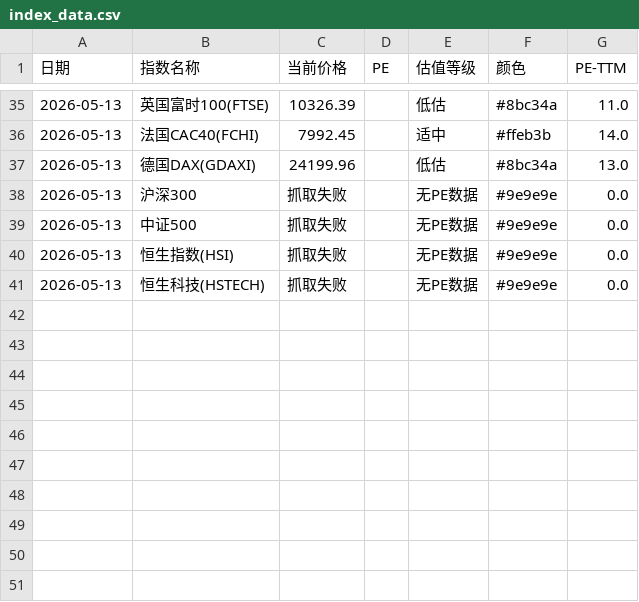
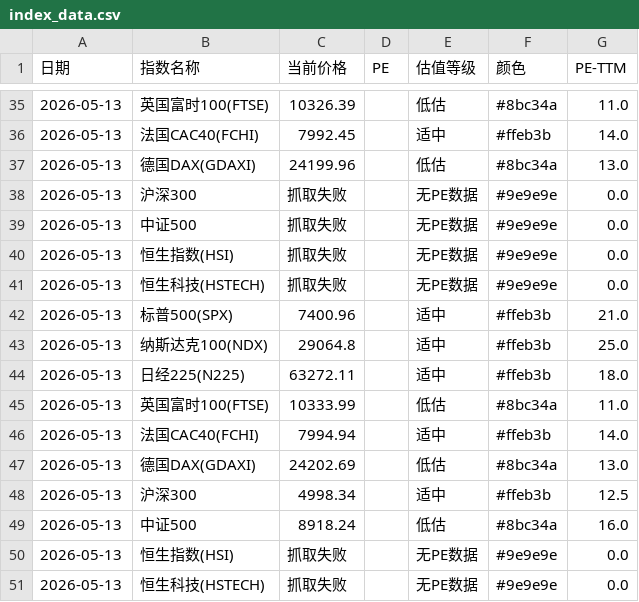
Before and after one commit to zysj8/global-index-crawler, a CSV file: index_data.csv, drawn as a sheet; only a part is shown, gaps mark what is left out; the diff names each change by its address in the sheet, - before the commit and + after, or states it on an @@ line.

```diff
--- a/index_data.csv
+++ b/index_data.csv
+row 42: 2026-05-13 | 标普500(SPX) | 7400.96 |  | 适中 | #ffeb3b | 21.0
+row 43: 2026-05-13 | 纳斯达克100(NDX) | 29064.8 |  | 适中 | #ffeb3b | 25.0
+row 44: 2026-05-13 | 日经225(N225) | 63272.11 |  | 适中 | #ffeb3b | 18.0
+row 45: 2026-05-13 | 英国富时100(FTSE) | 10333.99 |  | 低估 | #8bc34a | 11.0
+row 46: 2026-05-13 | 法国CAC40(FCHI) | 7994.94 |  | 适中 | #ffeb3b | 14.0
+row 47: 2026-05-13 | 德国DAX(GDAXI) | 24202.69 |  | 低估 | #8bc34a | 13.0
+row 48: 2026-05-13 | 沪深300 | 4998.34 |  | 适中 | #ffeb3b | 12.5
+row 49: 2026-05-13 | 中证500 | 8918.24 |  | 低估 | #8bc34a | 16.0
+row 50: 2026-05-13 | 恒生指数(HSI) | 抓取失败 |  | 无PE数据 | #9e9e9e | 0.0
+row 51: 2026-05-13 | 恒生科技(HSTECH) | 抓取失败 |  | 无PE数据 | #9e9e9e | 0.0
```
Also changed, not shown: 1 other file.
